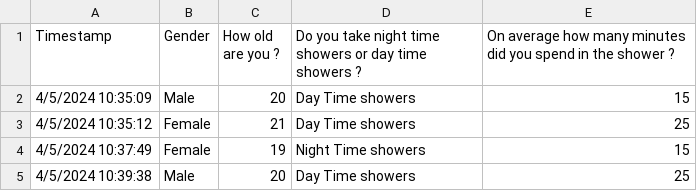
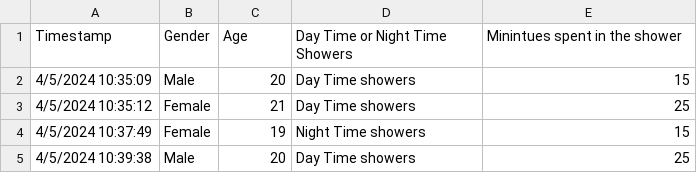
Before and after one commit to RenzonJay/skyline-math-200, a CSV file: Daytime showers vs Night time showers (Responses) - Form Responses 1.csv, drawn as a sheet; only a part is shown.

Commit message:
Add files via upload

```diff
--- a/Daytime showers vs Night time showers (Responses) - Form Responses 1.csv
+++ b/Daytime showers vs Night time showers (Responses) - Form Responses 1.csv
@@ -1,2 +1,2 @@
-Timestamp,Gender,How old are you ?,Do you take night time showers or day time showers ?,On average how many minutes did you spend in the shower ?
+Timestamp,Gender,Age,Day Time or Night Time Showers,Minintues spent in the shower
 4/5/2024 10:35:09,Male,20,Day Time showers,15
```
